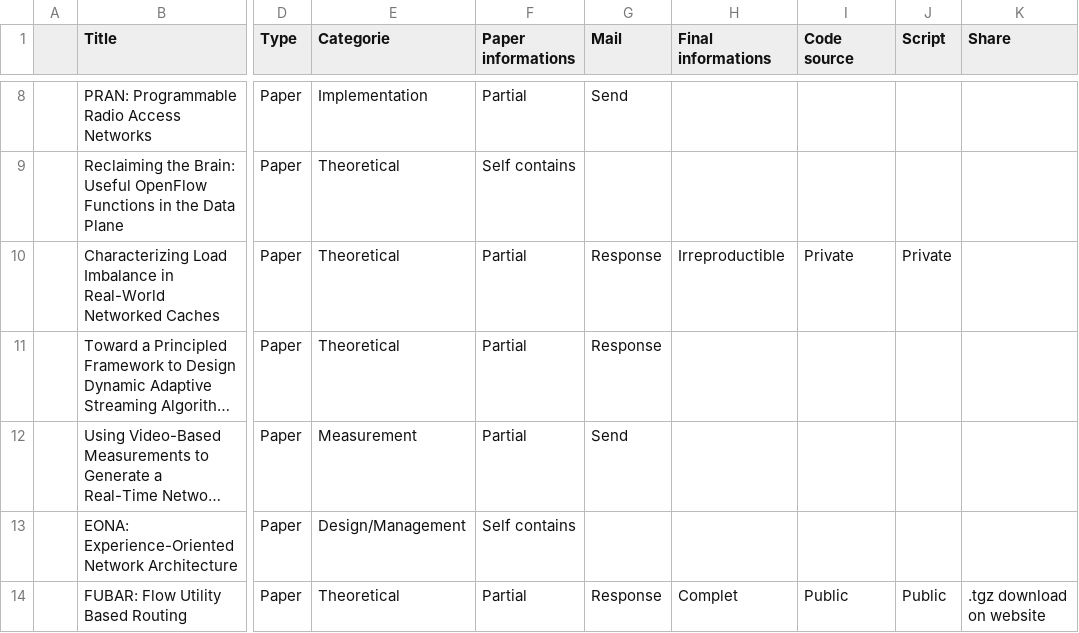
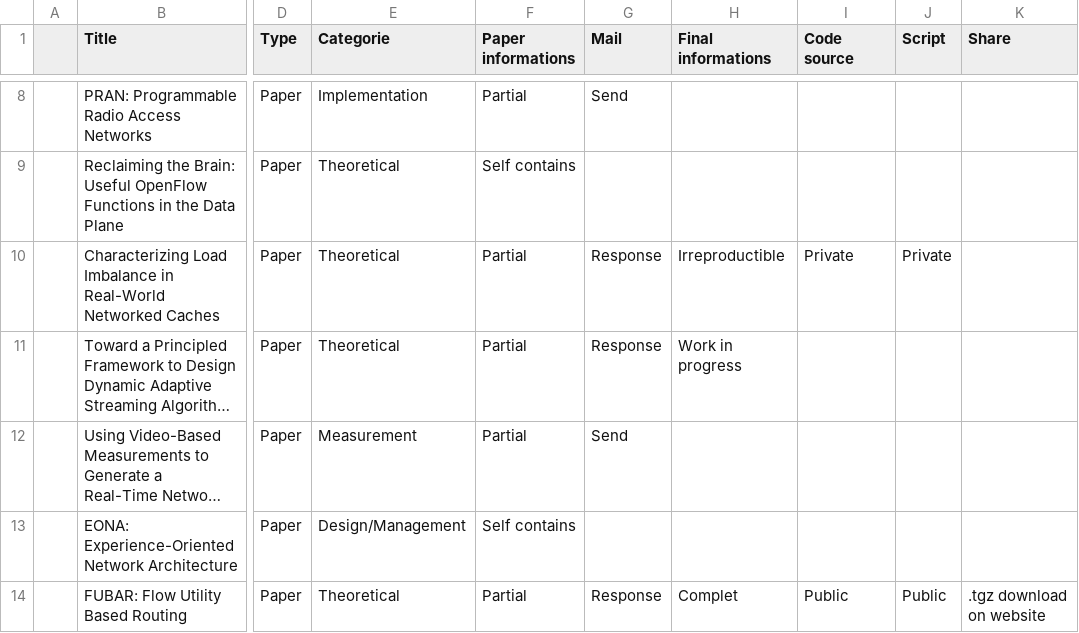
Before and after one commit to Nhoutain/Reproducibility, a CSV file: Analysis.csv, drawn as a sheet; only a part is shown, gaps mark what is left out; long unchanged cells end in …; the diff names each change by its address in the sheet, - before the commit and + after, or states it on an @@ line.

Commit message:
Ajout bar_mail

```diff
--- a/Analysis.csv
+++ b/Analysis.csv
-H11 (Final informations): (empty)
+H11 (Final informations): Work in progress
```
Also changed, not shown: 2 other files.
